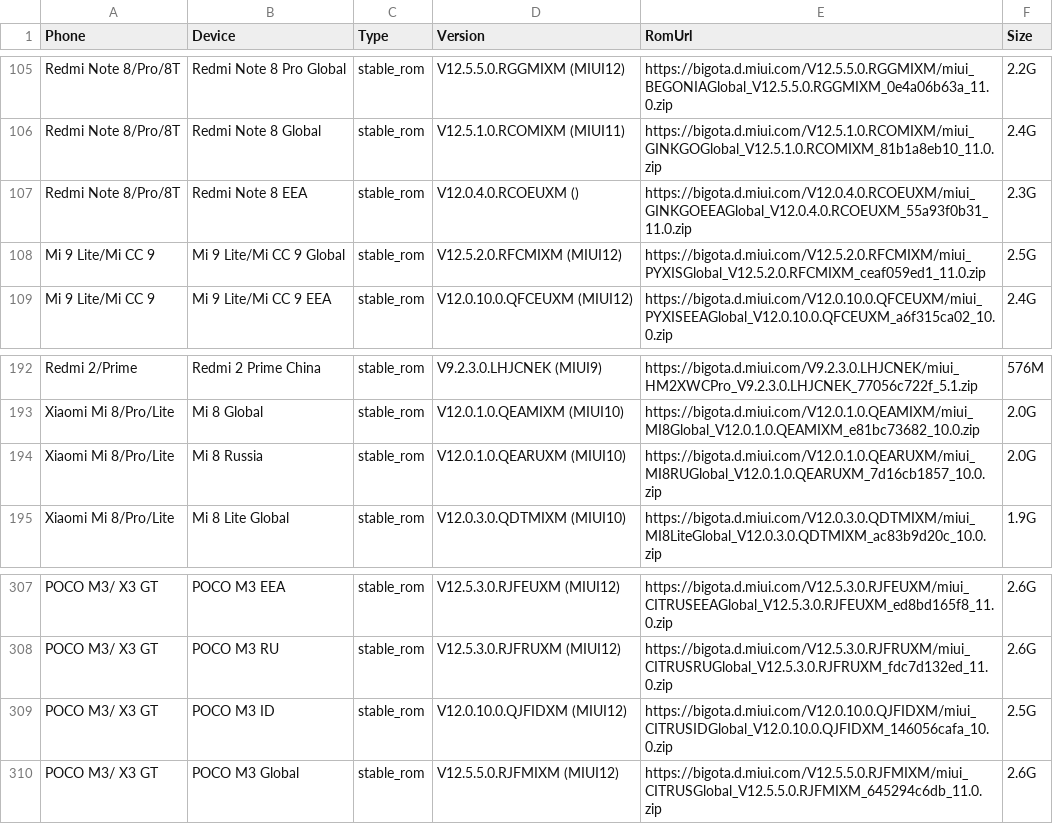
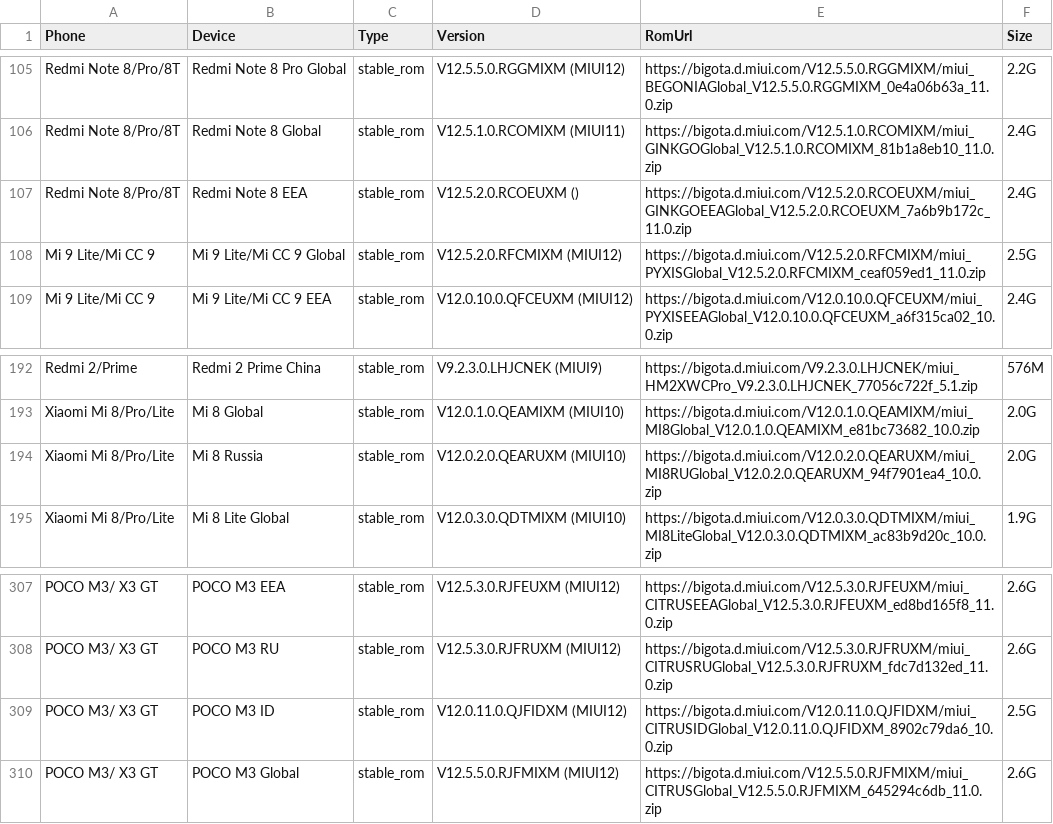
Before and after one commit to Soar1989/get_android_data, a CSV file: data/miui_global_rom.csv, drawn as a sheet; only a part is shown, gaps mark what is left out.

```diff
--- a/data/miui_global_rom.csv
+++ b/data/miui_global_rom.csv
@@ -106,3 +106,3 @@ Redmi Note 8/Pro/8T,Redmi Note 8 Pro Global,stable_rom,V12.5.5.0.RGGMIXM (MIUI12
 Redmi Note 8/Pro/8T,Redmi Note 8 Global,stable_rom,V12.5.1.0.RCOMIXM (MIUI11),https://bigota.d.miui.com/V12.5.1.0.RCOMIXM/miui_GINKGOGlobal_V12.5.1.0.RCOMIXM_81b1a8eb10_11.0.zip,2.4G
-Redmi Note 8/Pro/8T,Redmi Note 8 EEA,stable_rom,V12.0.4.0.RCOEUXM (),https://bigota.d.miui.com/V12.0.4.0.RCOEUXM/miui_GINKGOEEAGlobal_V12.0.4.0.RCOEUXM_55a93f0b31_11.0.zip,2.3G
+Redmi Note 8/Pro/8T,Redmi Note 8 EEA,stable_rom,V12.5.2.0.RCOEUXM (),https://bigota.d.miui.com/V12.5.2.0.RCOEUXM/miui_GINKGOEEAGlobal_V12.5.2.0.RCOEUXM_7a6b9b172c_11.0.zip,2.4G
 Mi 9 Lite/Mi CC 9,Mi 9 Lite/Mi CC 9 Global,stable_rom,V12.5.2.0.RFCMIXM (MIUI12),https://bigota.d.miui.com/V12.5.2.0.RFCMIXM/miui_PYXISGlobal_V12.5.2.0.RFCMIXM_ceaf059ed1_11.0.zip,2.5G
@@ -193,3 +193,3 @@ Redmi 2/Prime,Redmi 2 Prime China,stable_rom,V9.2.3.0.LHJCNEK (MIUI9),https://bi
 Xiaomi Mi 8/Pro/Lite,Mi 8 Global,stable_rom,V12.0.1.0.QEAMIXM (MIUI10),https://bigota.d.miui.com/V12.0.1.0.QEAMIXM/miui_MI8Global_V12.0.1.0.QEAMIXM_e81bc73682_10.0.zip,2.0G
-Xiaomi Mi 8/Pro/Lite,Mi 8 Russia,stable_rom,V12.0.1.0.QEARUXM (MIUI10),https://bigota.d.miui.com/V12.0.1.0.QEARUXM/miui_MI8RUGlobal_V12.0.1.0.QEARUXM_7d16cb1857_10.0.zip,2.0G
+Xiaomi Mi 8/Pro/Lite,Mi 8 Russia,stable_rom,V12.0.2.0.QEARUXM (MIUI10),https://bigota.d.miui.com/V12.0.2.0.QEARUXM/miui_MI8RUGlobal_V12.0.2.0.QEARUXM_94f7901ea4_10.0.zip,2.0G
 Xiaomi Mi 8/Pro/Lite,Mi 8 Lite Global,stable_rom,V12.0.3.0.QDTMIXM (MIUI10),https://bigota.d.miui.com/V12.0.3.0.QDTMIXM/miui_MI8LiteGlobal_V12.0.3.0.QDTMIXM_ac83b9d20c_10.0.zip,1.9G
@@ -308,3 +308,3 @@ POCO M3/ X3 GT ,POCO M3 EEA,stable_rom,V12.5.3.0.RJFEUXM (MIUI12),https://bigota
 POCO M3/ X3 GT ,POCO M3 RU,stable_rom,V12.5.3.0.RJFRUXM (MIUI12),https://bigota.d.miui.com/V12.5.3.0.RJFRUXM/miui_CITRUSRUGlobal_V12.5.3.0.RJFRUXM_fdc7d132ed_11.0.zip,2.6G
-POCO M3/ X3 GT ,POCO M3 ID,stable_rom,V12.0.10.0.QJFIDXM (MIUI12),https://bigota.d.miui.com/V12.0.10.0.QJFIDXM/miui_CITRUSIDGlobal_V12.0.10.0.QJFIDXM_146056cafa_10.0.zip,2.5G
+POCO M3/ X3 GT ,POCO M3 ID,stable_rom,V12.0.11.0.QJFIDXM (MIUI12),https://bigota.d.miui.com/V12.0.11.0.QJFIDXM/miui_CITRUSIDGlobal_V12.0.11.0.QJFIDXM_8902c79da6_10.0.zip,2.5G
 POCO M3/ X3 GT ,POCO M3 Global,stable_rom,V12.5.5.0.RJFMIXM (MIUI12),https://bigota.d.miui.com/V12.5.5.0.RJFMIXM/miui_CITRUSGlobal_V12.5.5.0.RJFMIXM_645294c6db_11.0.zip,2.6G
```
Also changed, not shown: data/mi_gms_devices.csv.
